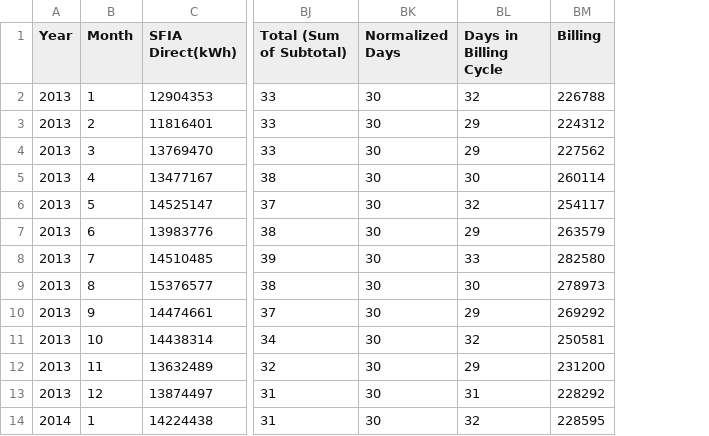
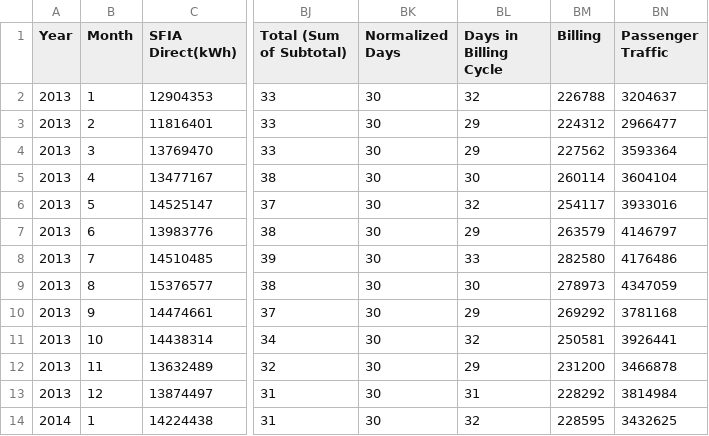
Before and after one commit to bgould132/Dashboard, a CSV file: data/consumption.csv, drawn as a sheet; only a part is shown, gaps mark what is left out; the diff names each change by its address in the sheet, - before the commit and + after, or states it on an @@ line.

Commit message:
Added passenger data

```diff
--- a/data/consumption.csv
+++ b/data/consumption.csv
+column BN (Passenger Traffic), rows 2-14: 3204637 | 2966477 | 3593364 | 3604104 | 3933016 | 4146797 | 4176486 | 4347059 | 3781168 | 3926441 | 3466878 | 3814984 | 3432625
```
Also changed, not shown: 3 other files.
